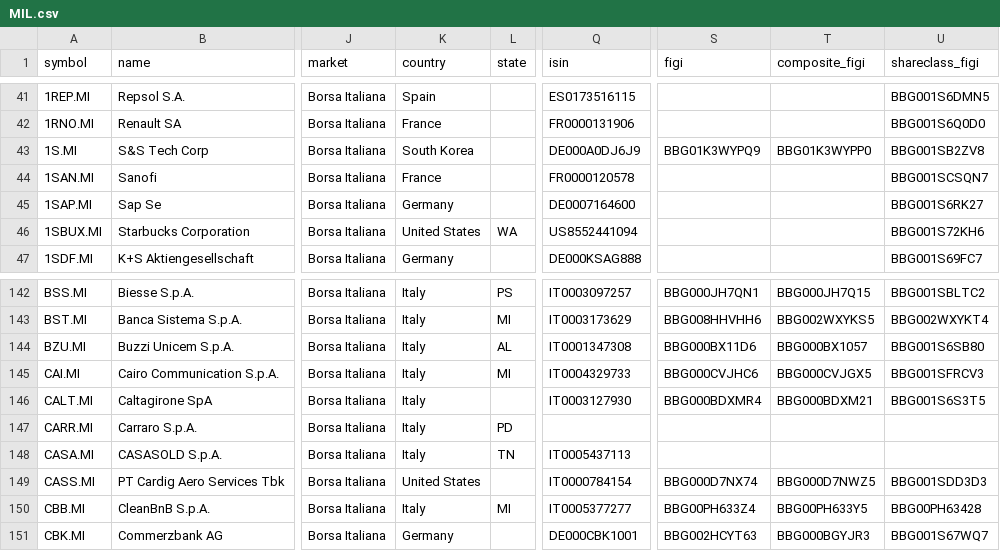
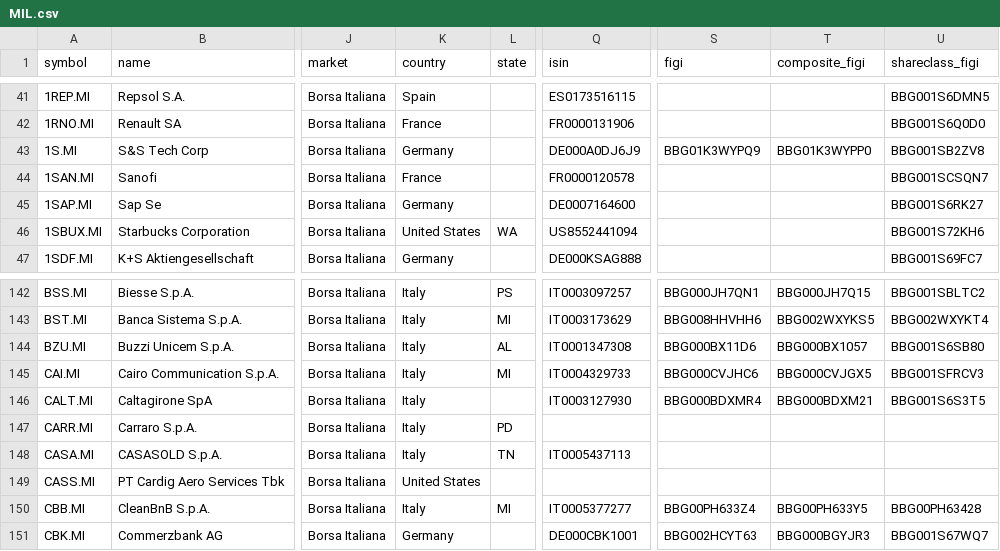
Before and after one commit to JerBouma/FinanceDatabase, a CSV file: database/equities/MIL.csv, drawn as a sheet; only a part is shown, gaps mark what is left out; the diff names each change by its address in the sheet, - before the commit and + after, or states it on an @@ line.

Commit message:
Align countries with the ISIN country on same-company lines and blank ISINs that belong to other companies

```diff
--- a/database/equities/MIL.csv
+++ b/database/equities/MIL.csv
-K43 (country): South Korea
+K43 (country): Germany
-Q149 (isin): IT0000784154
+Q149 (isin): (empty)
-S149 (figi): BBG000D7NX74
+S149 (figi): (empty)
-T149 (composite_figi): BBG000D7NWZ5
+T149 (composite_figi): (empty)
-U149 (shareclass_figi): BBG001SDD3D3
+U149 (shareclass_figi): (empty)
```
Also changed, not shown: database/equities/HAM.csv, database/equities/JNB.csv, 11 other files.
